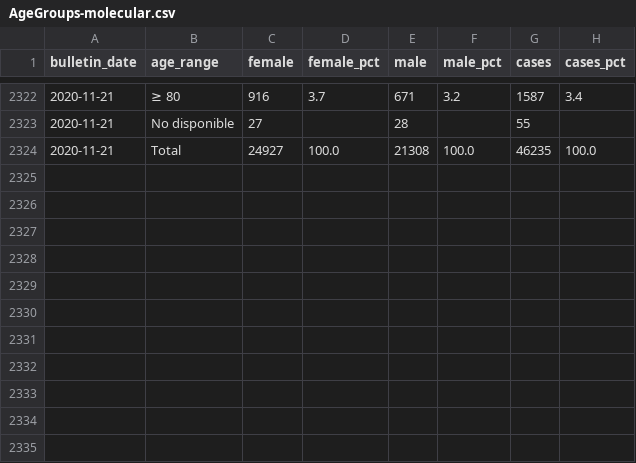
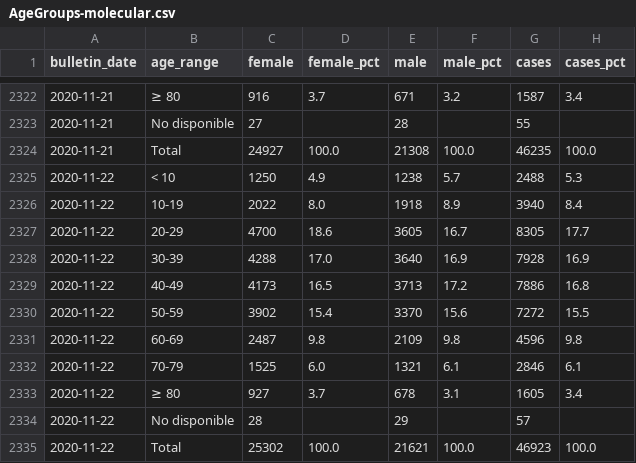
Before and after one commit to sacundim/covid-19-puerto-rico, a CSV file: assets/data/cases/AgeGroups-molecular.csv, drawn as a sheet; only a part is shown, gaps mark what is left out; the diff names each change by its address in the sheet, - before the commit and + after, or states it on an @@ line.

```diff
--- a/assets/data/cases/AgeGroups-molecular.csv
+++ b/assets/data/cases/AgeGroups-molecular.csv
+row 2325: 2020-11-22 | < 10 | 1250 | 4.9 | 1238 | 5.7 | 2488 | 5.3
+row 2326: 2020-11-22 | 10-19 | 2022 | 8.0 | 1918 | 8.9 | 3940 | 8.4
+row 2327: 2020-11-22 | 20-29 | 4700 | 18.6 | 3605 | 16.7 | 8305 | 17.7
+row 2328: 2020-11-22 | 30-39 | 4288 | 17.0 | 3640 | 16.9 | 7928 | 16.9
+row 2329: 2020-11-22 | 40-49 | 4173 | 16.5 | 3713 | 17.2 | 7886 | 16.8
+row 2330: 2020-11-22 | 50-59 | 3902 | 15.4 | 3370 | 15.6 | 7272 | 15.5
+row 2331: 2020-11-22 | 60-69 | 2487 | 9.8 | 2109 | 9.8 | 4596 | 9.8
+row 2332: 2020-11-22 | 70-79 | 1525 | 6.0 | 1321 | 6.1 | 2846 | 6.1
+row 2333: 2020-11-22 | ≥ 80 | 927 | 3.7 | 678 | 3.1 | 1605 | 3.4
+row 2334: 2020-11-22 | No disponible | 28 |  | 29 |  | 57
+row 2335: 2020-11-22 | Total | 25302 | 100.0 | 21621 | 100.0 | 46923 | 100.0
```
Also changed, not shown: assets/data/cases/AgeGroups-antigens.csv, assets/data/cases/Municipalities-antigens.csv, 3 other files.
